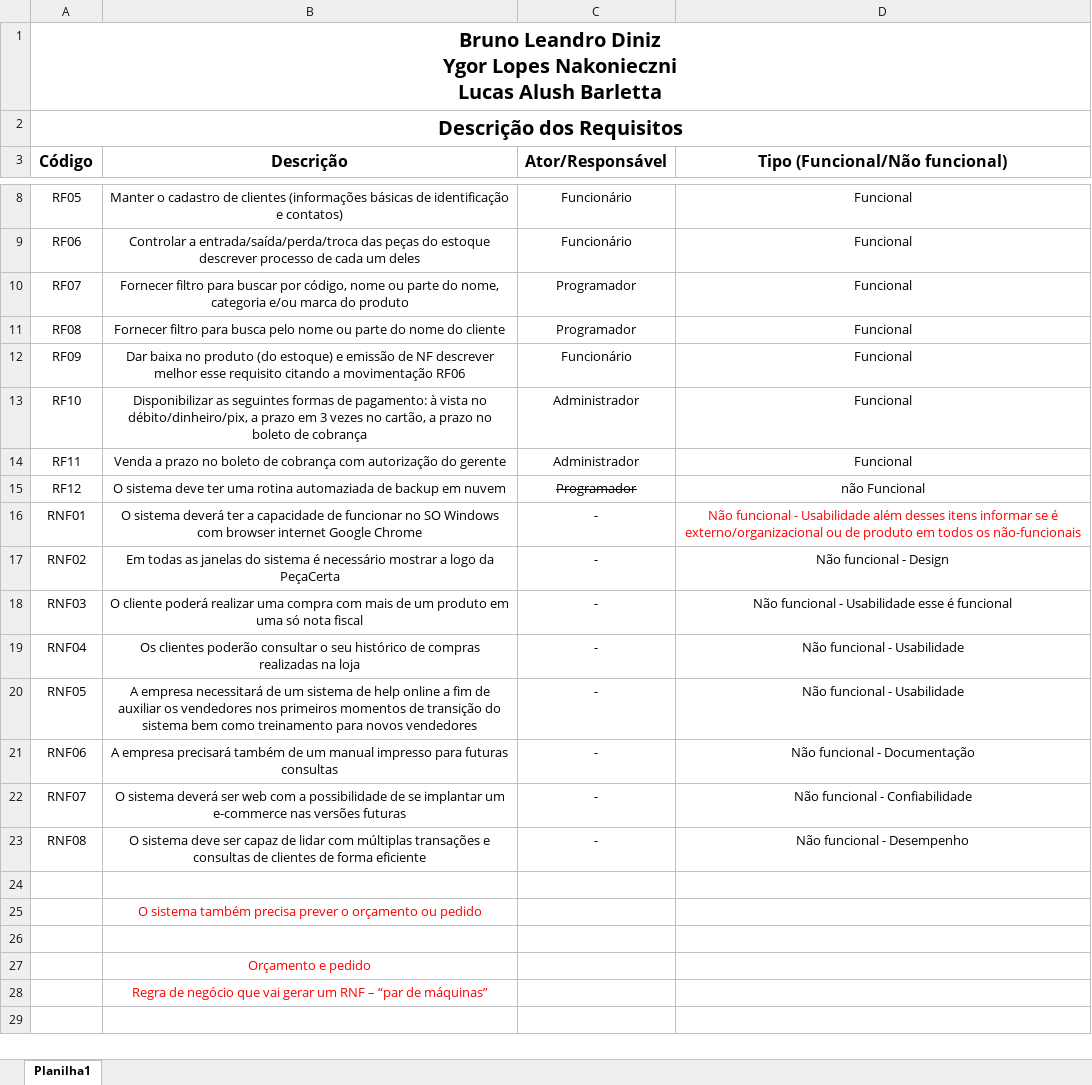
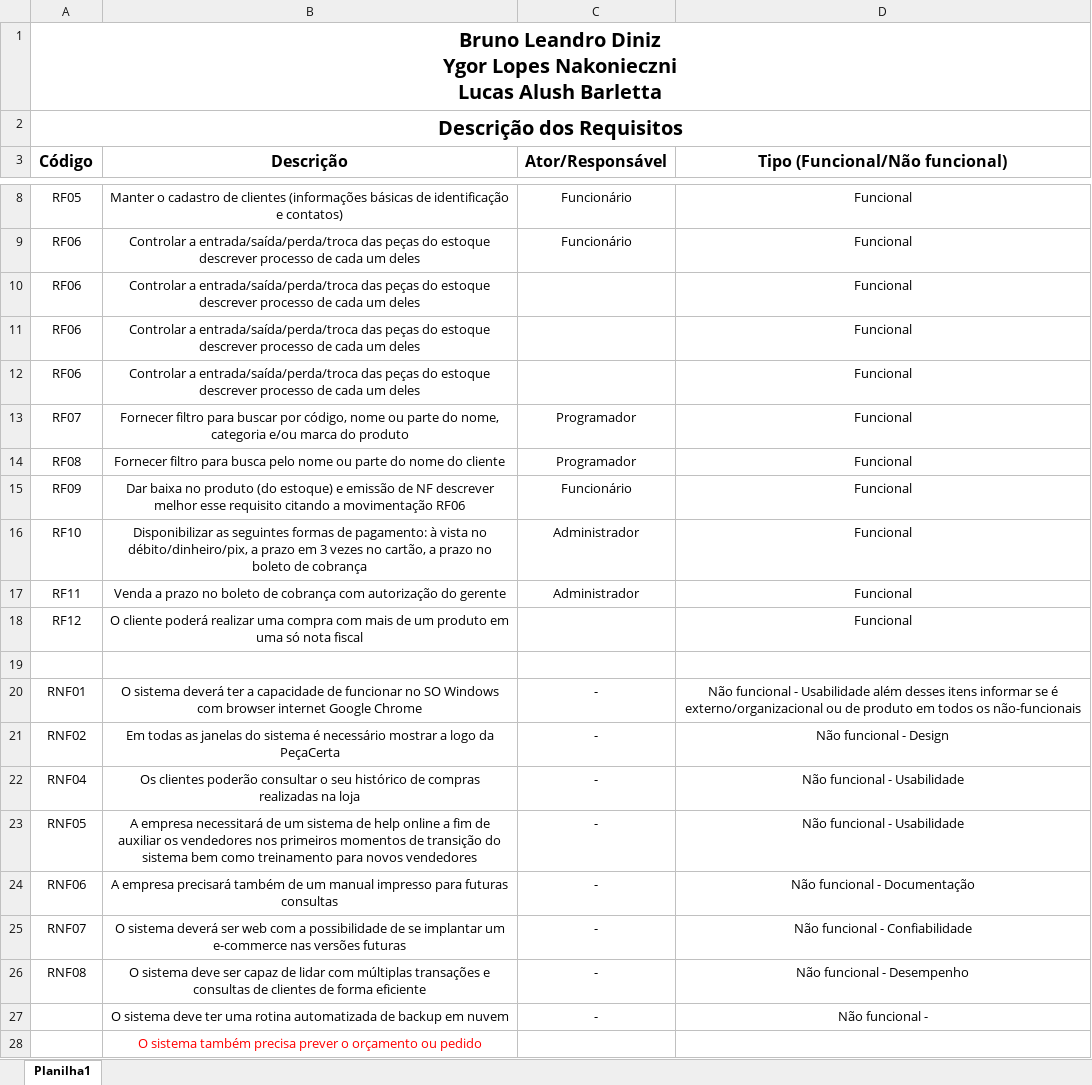
Before and after one commit to brlpdiniz/engenharia-software, an Excel workbook: Atividades/Atividade_11_09_2023_Corrigido_Prof.xlsx, sheet Planilha1, drawn as a sheet; only a part is shown, gaps mark what is left out; the shorter side is filled out with more unchanged rows; values as stored, in another font and other column widths than the file's, no borders; removed rows and columns are numbered as before the commit, all else as after; the diff names each change by its address in the sheet, - before the commit and + after, or states it on an @@ line.

```diff
--- a/Atividades/Atividade_11_09_2023_Corrigido_Prof.xlsx (sheet Planilha1)
+++ b/Atividades/Atividade_11_09_2023_Corrigido_Prof.xlsx (sheet Planilha1)
+row 10: RF06 | Controlar a entrada/saída/perda/troca das peças do estoque descrever processo de cada um deles |  | Funcional
+row 11: RF06 | Controlar a entrada/saída/perda/troca das peças do estoque descrever processo de cada um deles |  | Funcional
+row 12: RF06 | Controlar a entrada/saída/perda/troca das peças do estoque descrever processo de cada um deles |  | Funcional
-B18 (Descrição): O sistema deve ter uma rotina automaziada de backup em nuvem
+B18 (Descrição): O cliente poderá realizar uma compra com mais de um produto em uma só nota fiscal
-C18 (Ator/Responsável): Programador
+C18 (Ator/Responsável): (empty)
-D18 (Tipo (Funcional/Não funcional)): não Funcional
+D18 (Tipo (Funcional/Não funcional)): Funcional
+row 19: (empty)
-D20 text colour: #FF0000
+D20 text colour: black
-row 18: RNF03 | O cliente poderá realizar uma compra com mais de um produto em uma só nota fiscal | - | Não funcional - Usabilidade esse é funcional
-row 27: (empty)
+row 27:  | O sistema deve ter uma rotina automatizada de backup em nuvem | - | Não funcional -
```
Also changed, not shown: 1 other file.
